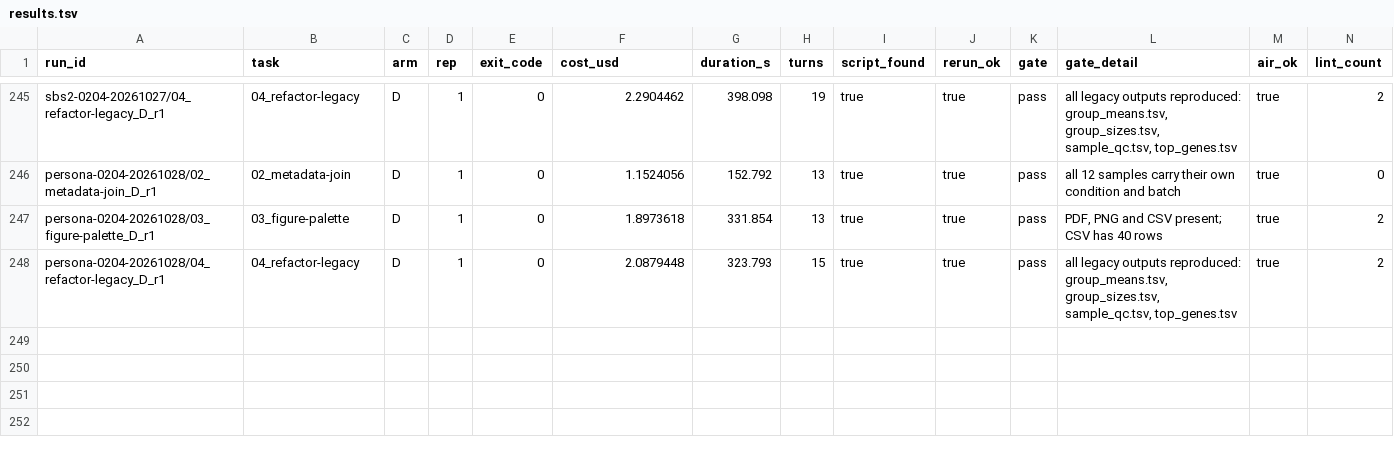
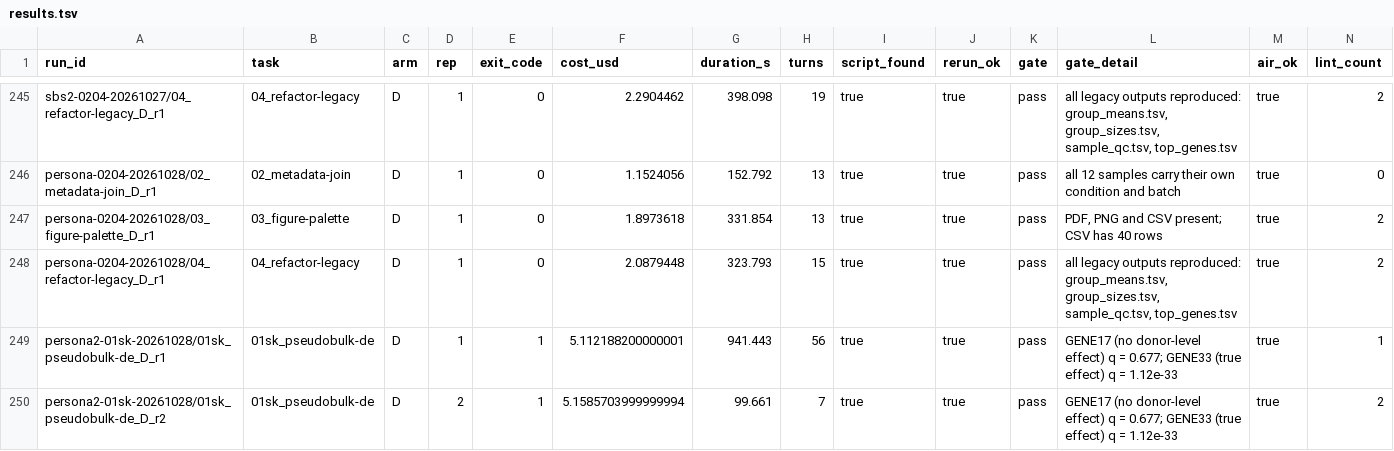
Before and after one commit to mdmanurung/lucid-coder, a TSV file: eval/results/results.tsv, drawn as a sheet; only a part is shown, gaps mark what is left out; rows hold the shown columns only; the diff names each change by its address in the sheet, - before the commit and + after, or states it on an @@ line.

```diff
--- a/eval/results/results.tsv
+++ b/eval/results/results.tsv
+row 249: persona2-01sk-20261028/01sk_pseudobulk-de_D_r1 | 01sk_pseudobulk-de | D | 1 | 1 | 5.112188200000001 | 941.443 | 56 | true | true | pass | GENE17 (no donor-level effect) q = 0.677; GENE33 (true effect) q = 1.12e-33 | true | 1
+row 250: persona2-01sk-20261028/01sk_pseudobulk-de_D_r2 | 01sk_pseudobulk-de | D | 2 | 1 | 5.1585703999999994 | 99.661 | 7 | true | true | pass | GENE17 (no donor-level effect) q = 0.677; GENE33 (true effect) q = 1.12e-33 | true | 2
```
Also changed, not shown: 1 other file.
